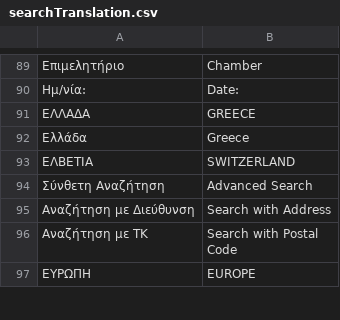
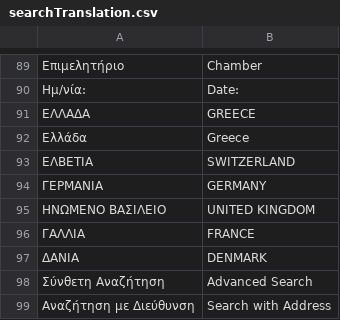
Before and after one commit to dimneg/searchOPJ, a CSV file: searchTranslation.csv, drawn as a sheet; only a part is shown, gaps mark what is left out; the shorter side is filled out with more unchanged rows; the diff names each change by its address in the sheet, - before the commit and + after, or states it on an @@ line.

Commit message:
new translation

```diff
--- a/searchTranslation.csv
+++ b/searchTranslation.csv
+row 94: ΓΕΡΜΑΝΙΑ | GERMANY
+row 95: ΗΝΩΜΕΝΟ ΒΑΣΙΛΕΙΟ | UNITED KINGDOM
+row 96: ΓΑΛΛΙΑ | FRANCE
+row 97: ΔΑΝΙΑ | DENMARK
```
Also changed, not shown: 4 other files.
